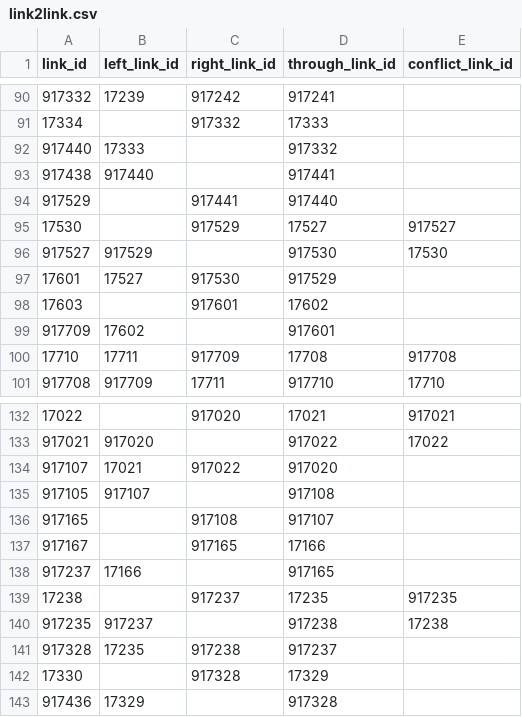
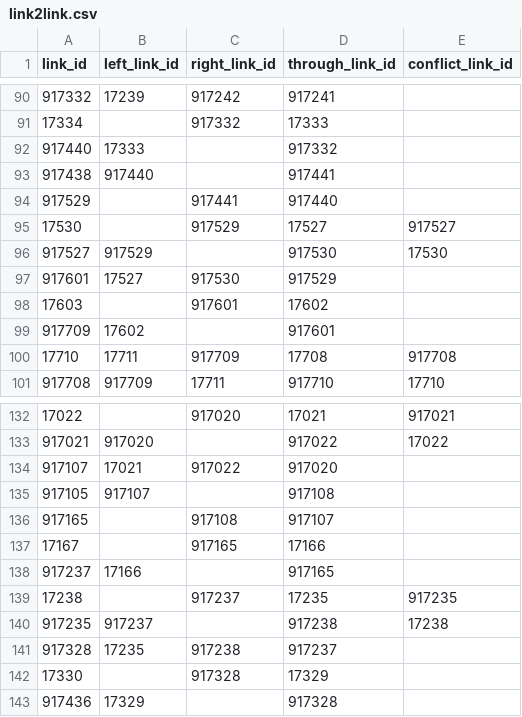
Before and after one commit to strollhy/traffic-simulator, a CSV file: data/link2link.csv, drawn as a sheet; only a part is shown, gaps mark what is left out.

```diff
--- a/data/link2link.csv
+++ b/data/link2link.csv
@@ -96,3 +96,3 @@ link_id,left_link_id,right_link_id,through_link_id,conflict_link_id
 917527,917529,,917530,17530
-17601,17527,917530,917529,
+917601,17527,917530,917529,
 17603,,917601,17602,
@@ -136,3 +136,3 @@ link_id,left_link_id,right_link_id,through_link_id,conflict_link_id
 917165,,917108,917107,
-917167,,917165,17166,
+17167,,917165,17166,
 917237,17166,,917165,
```
Also changed, not shown: data/link.csv, data/old/link.csv, 7 other files.
